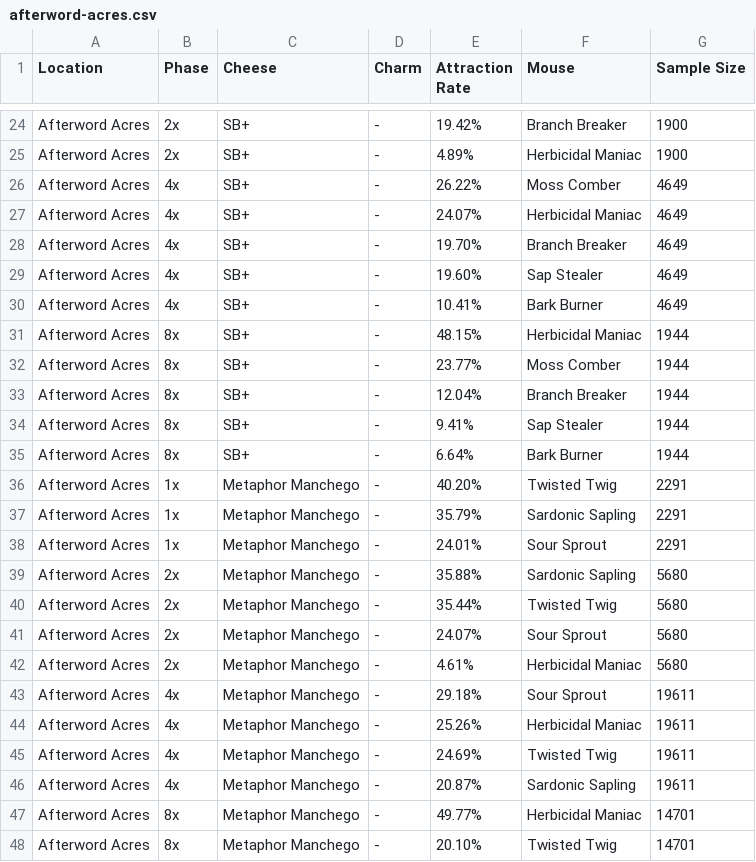
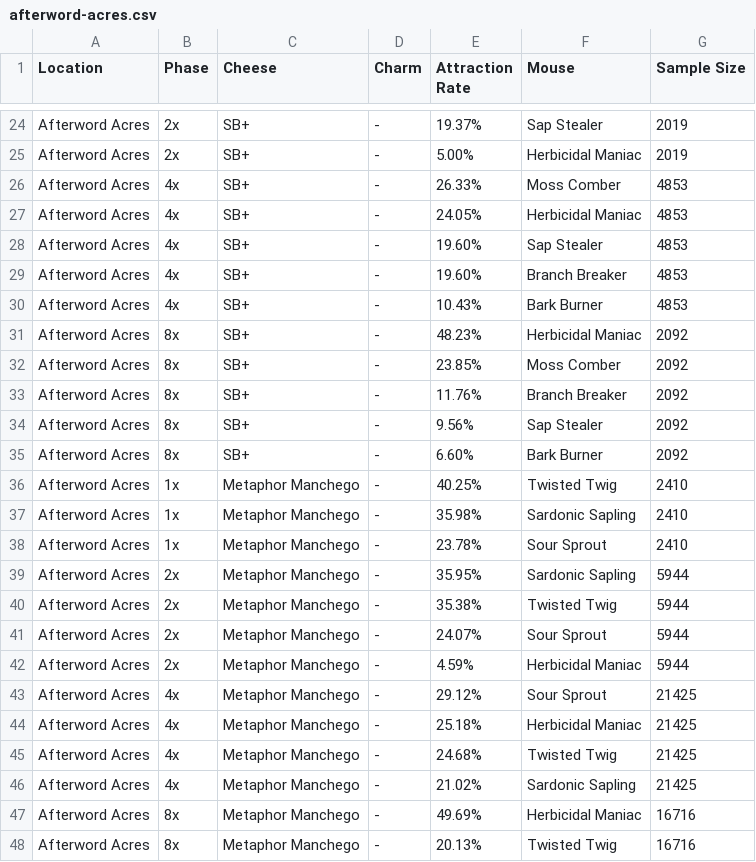
Before and after one commit to hymccord/MH-Tools, a CSV file: data/pop-csv/afterword-acres.csv, drawn as a sheet; only a part is shown, gaps mark what is left out; the diff covers the shown part only.

```diff
--- a/data/pop-csv/afterword-acres.csv
+++ b/data/pop-csv/afterword-acres.csv
@@ -24,25 +24,25 @@
-"Afterword Acres","2x","SB+","-","19.42%","Branch Breaker",1900
-"Afterword Acres","2x","SB+","-","4.89%","Herbicidal Maniac",1900
-"Afterword Acres","4x","SB+","-","26.22%","Moss Comber",4649
-"Afterword Acres","4x","SB+","-","24.07%","Herbicidal Maniac",4649
-"Afterword Acres","4x","SB+","-","19.70%","Branch Breaker",4649
-"Afterword Acres","4x","SB+","-","19.60%","Sap Stealer",4649
-"Afterword Acres","4x","SB+","-","10.41%","Bark Burner",4649
-"Afterword Acres","8x","SB+","-","48.15%","Herbicidal Maniac",1944
-"Afterword Acres","8x","SB+","-","23.77%","Moss Comber",1944
-"Afterword Acres","8x","SB+","-","12.04%","Branch Breaker",1944
-"Afterword Acres","8x","SB+","-","9.41%","Sap Stealer",1944
-"Afterword Acres","8x","SB+","-","6.64%","Bark Burner",1944
-"Afterword Acres","1x","Metaphor Manchego","-","40.20%","Twisted Twig",2291
-"Afterword Acres","1x","Metaphor Manchego","-","35.79%","Sardonic Sapling",2291
-"Afterword Acres","1x","Metaphor Manchego","-","24.01%","Sour Sprout",2291
-"Afterword Acres","2x","Metaphor Manchego","-","35.88%","Sardonic Sapling",5680
-"Afterword Acres","2x","Metaphor Manchego","-","35.44%","Twisted Twig",5680
-"Afterword Acres","2x","Metaphor Manchego","-","24.07%","Sour Sprout",5680
-"Afterword Acres","2x","Metaphor Manchego","-","4.61%","Herbicidal Maniac",5680
-"Afterword Acres","4x","Metaphor Manchego","-","29.18%","Sour Sprout",19611
-"Afterword Acres","4x","Metaphor Manchego","-","25.26%","Herbicidal Maniac",19611
-"Afterword Acres","4x","Metaphor Manchego","-","24.69%","Twisted Twig",19611
-"Afterword Acres","4x","Metaphor Manchego","-","20.87%","Sardonic Sapling",19611
-"Afterword Acres","8x","Metaphor Manchego","-","49.77%","Herbicidal Maniac",14701
-"Afterword Acres","8x","Metaphor Manchego","-","20.10%","Twisted Twig",14701
+"Afterword Acres","2x","SB+","-","19.37%","Sap Stealer",2019
+"Afterword Acres","2x","SB+","-","5.00%","Herbicidal Maniac",2019
+"Afterword Acres","4x","SB+","-","26.33%","Moss Comber",4853
+"Afterword Acres","4x","SB+","-","24.05%","Herbicidal Maniac",4853
+"Afterword Acres","4x","SB+","-","19.60%","Sap Stealer",4853
+"Afterword Acres","4x","SB+","-","19.60%","Branch Breaker",4853
+"Afterword Acres","4x","SB+","-","10.43%","Bark Burner",4853
+"Afterword Acres","8x","SB+","-","48.23%","Herbicidal Maniac",2092
+"Afterword Acres","8x","SB+","-","23.85%","Moss Comber",2092
+"Afterword Acres","8x","SB+","-","11.76%","Branch Breaker",2092
+"Afterword Acres","8x","SB+","-","9.56%","Sap Stealer",2092
+"Afterword Acres","8x","SB+","-","6.60%","Bark Burner",2092
+"Afterword Acres","1x","Metaphor Manchego","-","40.25%","Twisted Twig",2410
+"Afterword Acres","1x","Metaphor Manchego","-","35.98%","Sardonic Sapling",2410
+"Afterword Acres","1x","Metaphor Manchego","-","23.78%","Sour Sprout",2410
+"Afterword Acres","2x","Metaphor Manchego","-","35.95%","Sardonic Sapling",5944
+"Afterword Acres","2x","Metaphor Manchego","-","35.38%","Twisted Twig",5944
+"Afterword Acres","2x","Metaphor Manchego","-","24.07%","Sour Sprout",5944
+"Afterword Acres","2x","Metaphor Manchego","-","4.59%","Herbicidal Maniac",5944
+"Afterword Acres","4x","Metaphor Manchego","-","29.12%","Sour Sprout",21425
+"Afterword Acres","4x","Metaphor Manchego","-","25.18%","Herbicidal Maniac",21425
+"Afterword Acres","4x","Metaphor Manchego","-","24.68%","Twisted Twig",21425
+"Afterword Acres","4x","Metaphor Manchego","-","21.02%","Sardonic Sapling",21425
+"Afterword Acres","8x","Metaphor Manchego","-","49.69%","Herbicidal Maniac",16716
+"Afterword Acres","8x","Metaphor Manchego","-","20.13%","Twisted Twig",16716
```
Also changed, not shown: 107 edited cells elsewhere in this file, data/pop-csv/draconic-depths.csv, data/pop-csv/floating-islands.csv, 40 other files.
